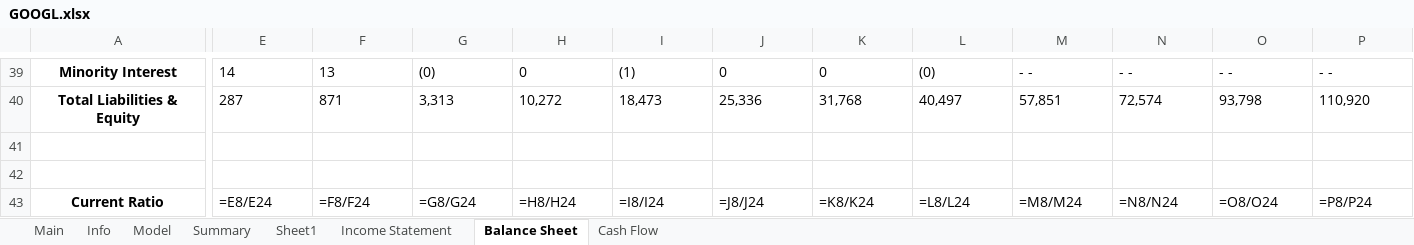
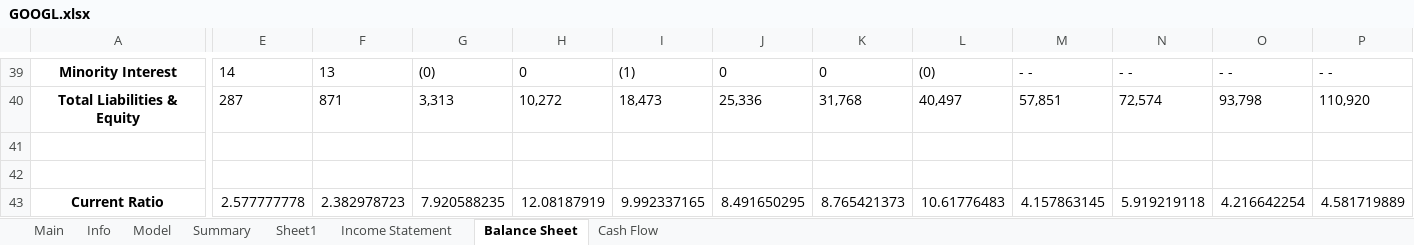
Before and after one commit to Primitive-Coding/Company-Models-Demo, an Excel workbook: GOOGL/GOOGL.xlsx, sheet Balance Sheet, drawn as a sheet; only a part is shown, gaps mark what is left out; values as stored, in another font and other column widths than the file's, no borders; formulas without a stored value are shown as written; the diff covers the shown part only; the diff names each change by its address in the sheet, - before the commit and + after, or states it on an @@ line.

```diff
--- a/GOOGL/GOOGL.xlsx (sheet Balance Sheet)
+++ b/GOOGL/GOOGL.xlsx (sheet Balance Sheet)
-E43: =E8/E24
+E43: 2.577777778
-F43: =F8/F24
+F43: 2.382978723
-G43: =G8/G24
+G43: 7.920588235
-H43: =H8/H24
+H43: 12.08187919
-I43: =I8/I24
+I43: 9.992337165
-J43: =J8/J24
+J43: 8.491650295
-K43: =K8/K24
+K43: 8.765421373
-L43: =L8/L24
+L43: 10.61776483
-M43: =M8/M24
+M43: 4.157863145
-N43: =N8/N24
+N43: 5.919219118
-O43: =O8/O24
+O43: 4.216642254
-P43: =P8/P24
+P43: 4.581719889
```
Also changed, not shown: 8 edited cells elsewhere in this sheet, sheet Model, sheet Income Statement, sheet Info, sheet Summary, sheet Sheet1, sheet Main.
